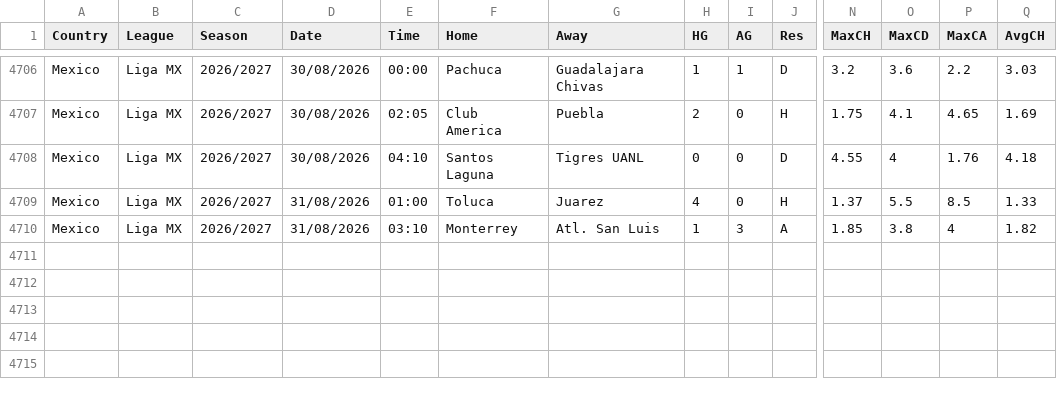
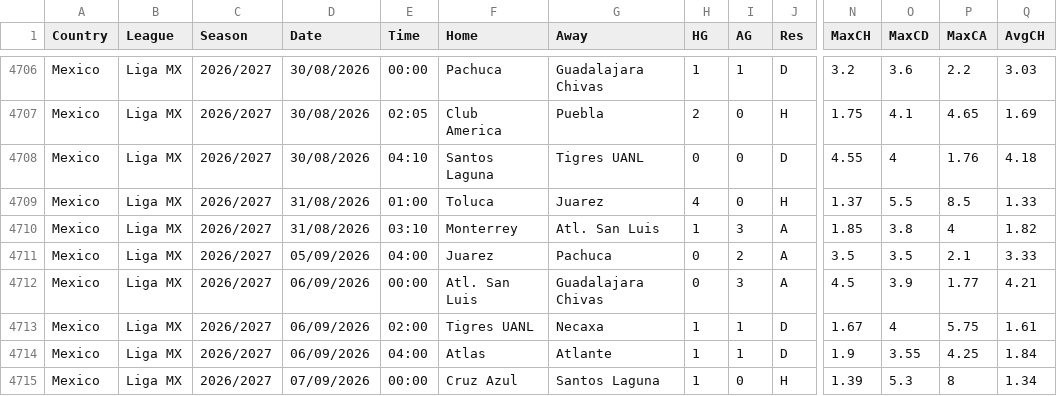
Before and after one commit to ASRSES/football-data-archive, a CSV file: data/MEX/MEX.csv, drawn as a sheet; only a part is shown, gaps mark what is left out; rows hold the shown columns only; the diff names each change by its address in the sheet, - before the commit and + after, or states it on an @@ line.

```diff
--- a/data/MEX/MEX.csv
+++ b/data/MEX/MEX.csv
+row 4711: Mexico | Liga MX | 2026/2027 | 05/09/2026 | 04:00 | Juarez | Pachuca | 0 | 2 | A | 3.5 | 3.5 | 2.1 | 3.33
+row 4712: Mexico | Liga MX | 2026/2027 | 06/09/2026 | 00:00 | Atl. San Luis | Guadalajara Chivas | 0 | 3 | A | 4.5 | 3.9 | 1.77 | 4.21
+row 4713: Mexico | Liga MX | 2026/2027 | 06/09/2026 | 02:00 | Tigres UANL | Necaxa | 1 | 1 | D | 1.67 | 4 | 5.75 | 1.61
+row 4714: Mexico | Liga MX | 2026/2027 | 06/09/2026 | 04:00 | Atlas | Atlante | 1 | 1 | D | 1.9 | 3.55 | 4.25 | 1.84
+row 4715: Mexico | Liga MX | 2026/2027 | 07/09/2026 | 00:00 | Cruz Azul | Santos Laguna | 1 | 0 | H | 1.39 | 5.3 | 8 | 1.34
```
Also changed, not shown: data/ARG/ARG.csv, data/CHN/CHN.csv, 5 other files.
